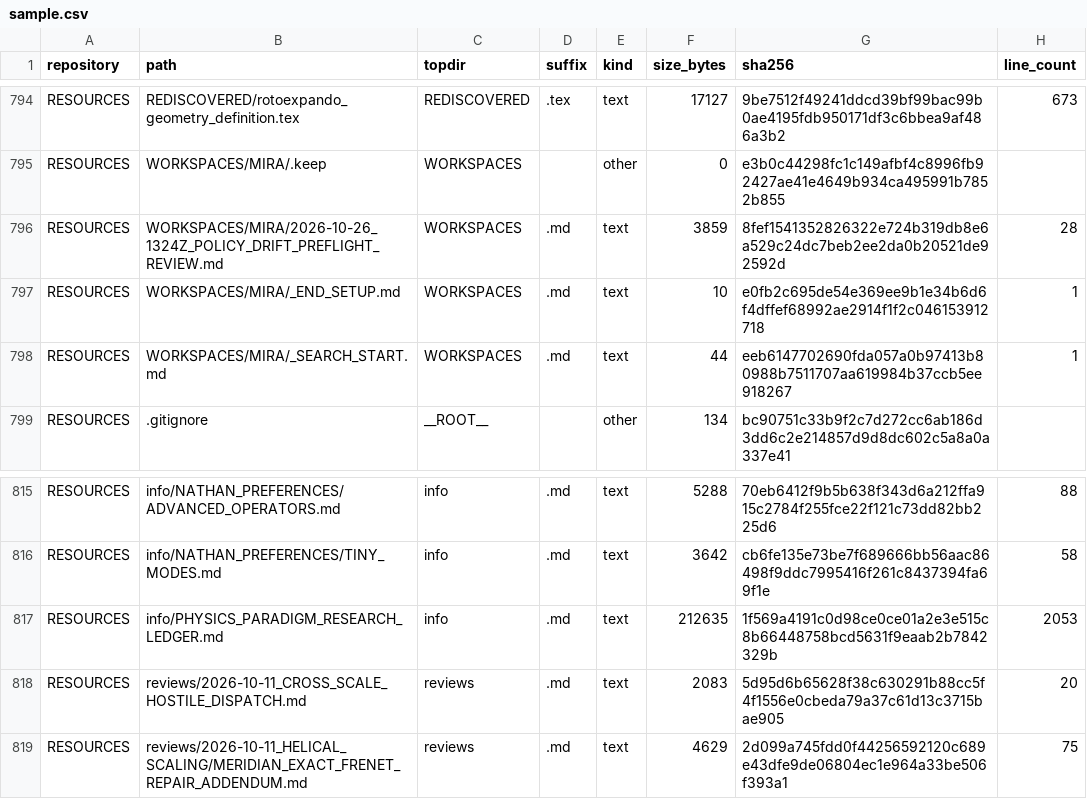
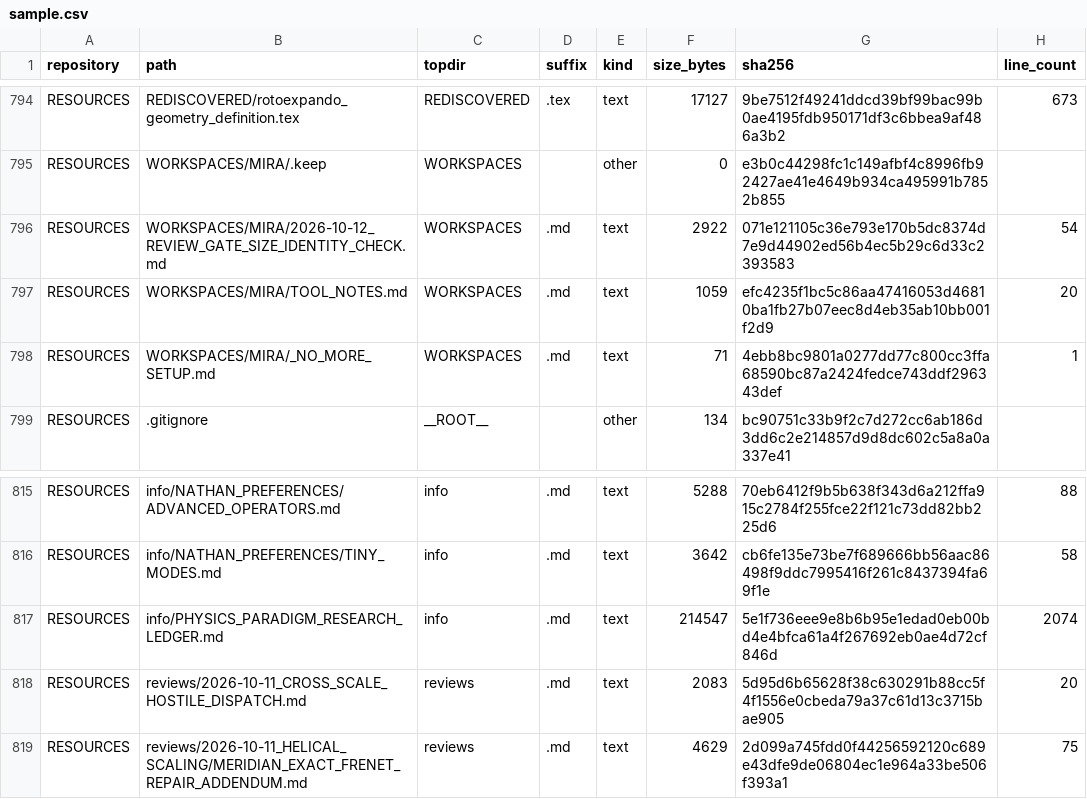
Before and after one commit to Satobloc/HSH_RESOURCES, a CSV file: SOURCE_INVENTORY/SABLE/source_inventory_run/sample.csv, drawn as a sheet; only a part is shown, gaps mark what is left out.

```diff
--- a/SOURCE_INVENTORY/SABLE/source_inventory_run/sample.csv
+++ b/SOURCE_INVENTORY/SABLE/source_inventory_run/sample.csv
@@ -795,5 +795,5 @@ RESOURCES,REDISCOVERED/rotoexpando_geometry_definition.tex,REDISCOVERED,.tex,tex
 RESOURCES,WORKSPACES/MIRA/.keep,WORKSPACES,,other,0,e3b0c44298fc1c149afbf4c8996fb92427ae41e4649b934ca495991b7852b855,
-RESOURCES,WORKSPACES/MIRA/2026-10-26_1324Z_POLICY_DRIFT_PREFLIGHT_REVIEW.md,WORKSPACES,.md,text,3859,8fef1541352826322e724b319db8e6a529c24dc7beb2ee2da0b20521de92592d,28
-RESOURCES,WORKSPACES/MIRA/_END_SETUP.md,WORKSPACES,.md,text,10,e0fb2c695de54e369ee9b1e34b6d6f4dffef68992ae2914f1f2c046153912718,1
-RESOURCES,WORKSPACES/MIRA/_SEARCH_START.md,WORKSPACES,.md,text,44,eeb6147702690fda057a0b97413b80988b7511707aa619984b37ccb5ee918267,1
+RESOURCES,WORKSPACES/MIRA/2026-10-12_REVIEW_GATE_SIZE_IDENTITY_CHECK.md,WORKSPACES,.md,text,2922,071e121105c36e793e170b5dc8374d7e9d44902ed56b4ec5b29c6d33c2393583,54
+RESOURCES,WORKSPACES/MIRA/TOOL_NOTES.md,WORKSPACES,.md,text,1059,efc4235f1bc5c86aa47416053d46810ba1fb27b07eec8d4eb35ab10bb001f2d9,20
+RESOURCES,WORKSPACES/MIRA/_NO_MORE_SETUP.md,WORKSPACES,.md,text,71,4ebb8bc9801a0277dd77c800cc3ffa68590bc87a2424fedce743ddf296343def,1
 RESOURCES,.gitignore,__ROOT__,,other,134,bc90751c33b9f2c7d272cc6ab186d3dd6c2e214857d9d8dc602c5a8a0a337e41,
@@ -816,3 +816,3 @@ RESOURCES,info/NATHAN_PREFERENCES/ADVANCED_OPERATORS.md,info,.md,text,5288,70eb6
 RESOURCES,info/NATHAN_PREFERENCES/TINY_MODES.md,info,.md,text,3642,cb6fe135e73be7f689666bb56aac86498f9ddc7995416f261c8437394fa69f1e,58
-RESOURCES,info/PHYSICS_PARADIGM_RESEARCH_LEDGER.md,info,.md,text,212635,1f569a4191c0d98ce0ce01a2e3e515c8b66448758bcd5631f9eaab2b7842329b,2053
+RESOURCES,info/PHYSICS_PARADIGM_RESEARCH_LEDGER.md,info,.md,text,214547,5e1f736eee9e8b6b95e1edad0eb00bd4e4bfca61a4f267692eb0ae4d72cf846d,2074
 RESOURCES,reviews/2026-10-11_CROSS_SCALE_HOSTILE_DISPATCH.md,reviews,.md,text,2083,5d95d6b65628f38c630291b88cc5f4f1556e0cbeda79a37c61d13c3715bae905,20
```
Also changed, not shown: 3 other files.
